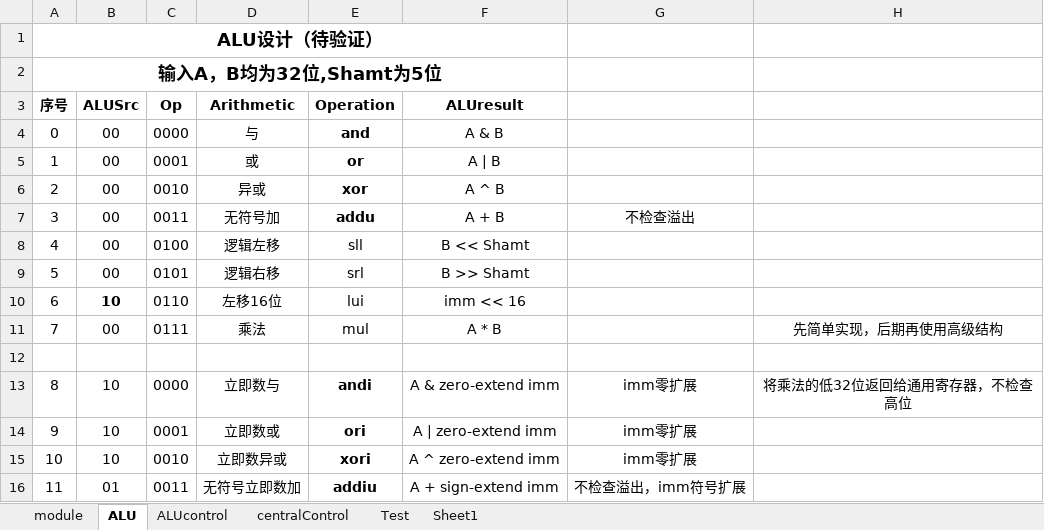
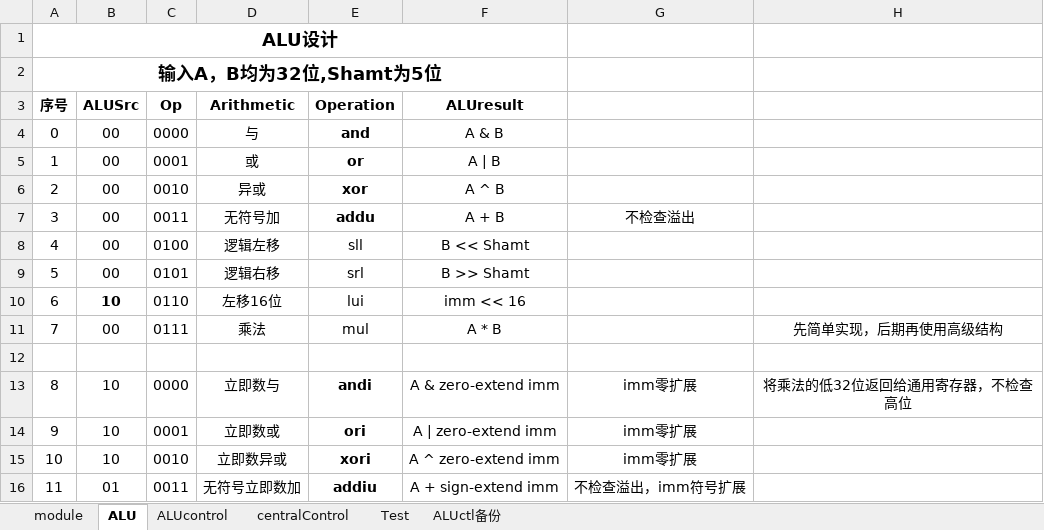
Before and after one commit to HaitianJiang/NSCSCC, an Excel workbook: PersonalProgress/HaitianJiang/CPU_5_stage_Logisim/CPU设计参数.xlsx, sheet ALU, drawn as a sheet; values as stored, in another font and other column widths than the file's, no borders; the diff names each change by its address in the sheet, - before the commit and + after, or states it on an @@ line.

```diff
--- a/PersonalProgress/HaitianJiang/CPU_5_stage_Logisim/CPU设计参数.xlsx (sheet ALU)
+++ b/PersonalProgress/HaitianJiang/CPU_5_stage_Logisim/CPU设计参数.xlsx (sheet ALU)
-sheet tab: Sheet1
+sheet tab: ALUctl备份
-A1 (序号): ALU设计（待验证）
+A1 (序号): ALU设计
```
Also changed, not shown: sheet ALUcontrol, sheet ALUctl备份, sheet module, charts or pictures, 3 other files.
